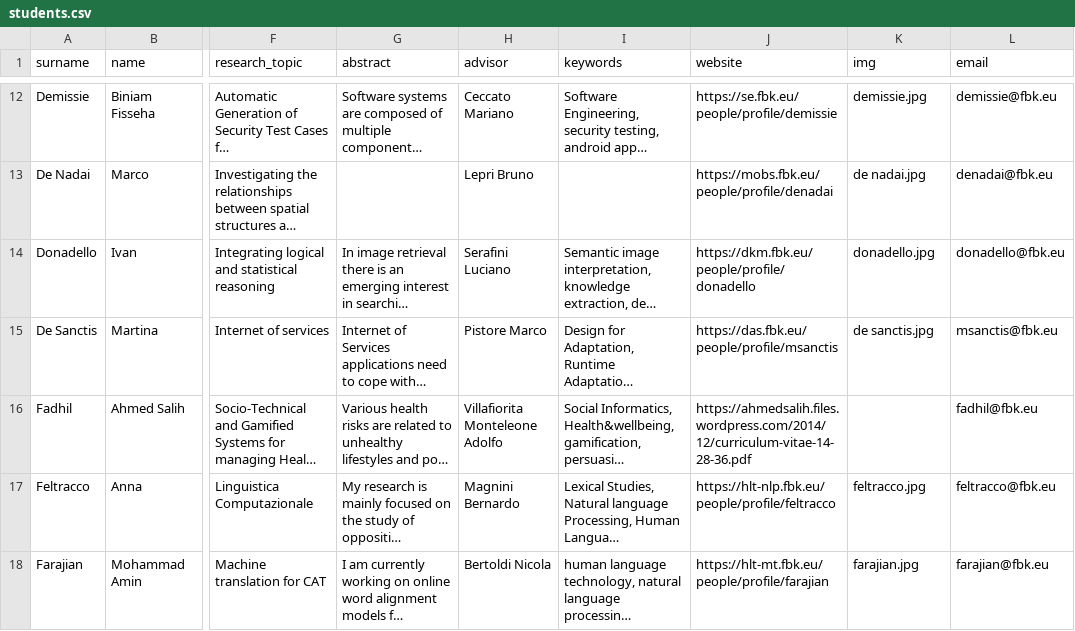
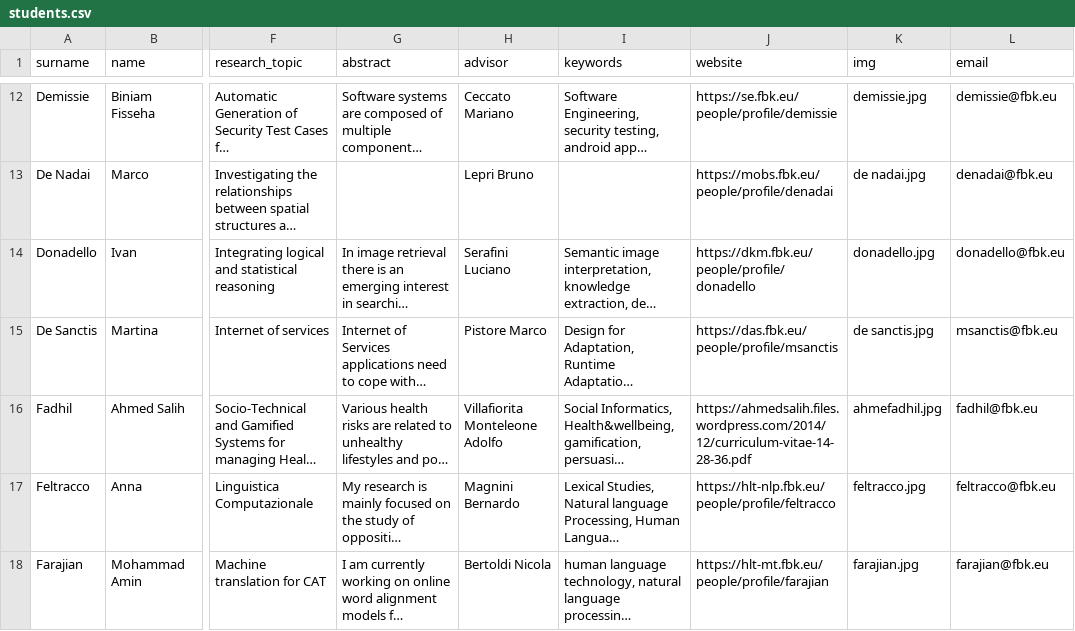
Before and after one commit to phdfbk/phdfbk.github.io, a CSV file: students/_posts/students.csv, drawn as a sheet; only a part is shown, gaps mark what is left out; long unchanged cells end in …; the diff covers the shown part only; the diff names each change by its address in the sheet, - before the commit and + after, or states it on an @@ line.

```diff
--- a/students/_posts/students.csv
+++ b/students/_posts/students.csv
-K16 (img): (empty)
+K16 (img): ahmefadhil.jpg
```
Also changed, not shown: 27 edited cells elsewhere in this file, 14 other files.
